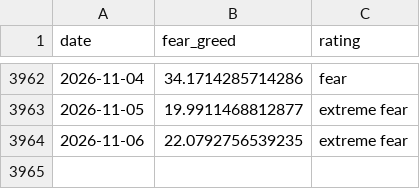
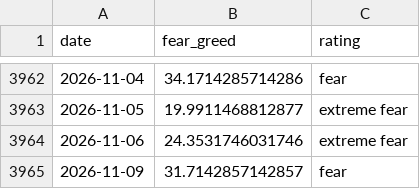
Before and after one commit to mryang82/market-data-history, a CSV file: data/fear_greed.csv, drawn as a sheet; only a part is shown, gaps mark what is left out.

```diff
--- a/data/fear_greed.csv
+++ b/data/fear_greed.csv
@@ -3963,2 +3963,3 @@ date,fear_greed,rating
 2026-11-05,19.9911468812877,extreme fear
-2026-11-06,22.0792756539235,extreme fear
+2026-11-06,24.3531746031746,extreme fear
+2026-11-09,31.7142857142857,fear
```
Also changed, not shown: data/fred.csv, data/long_fred.csv, 4 other files.
